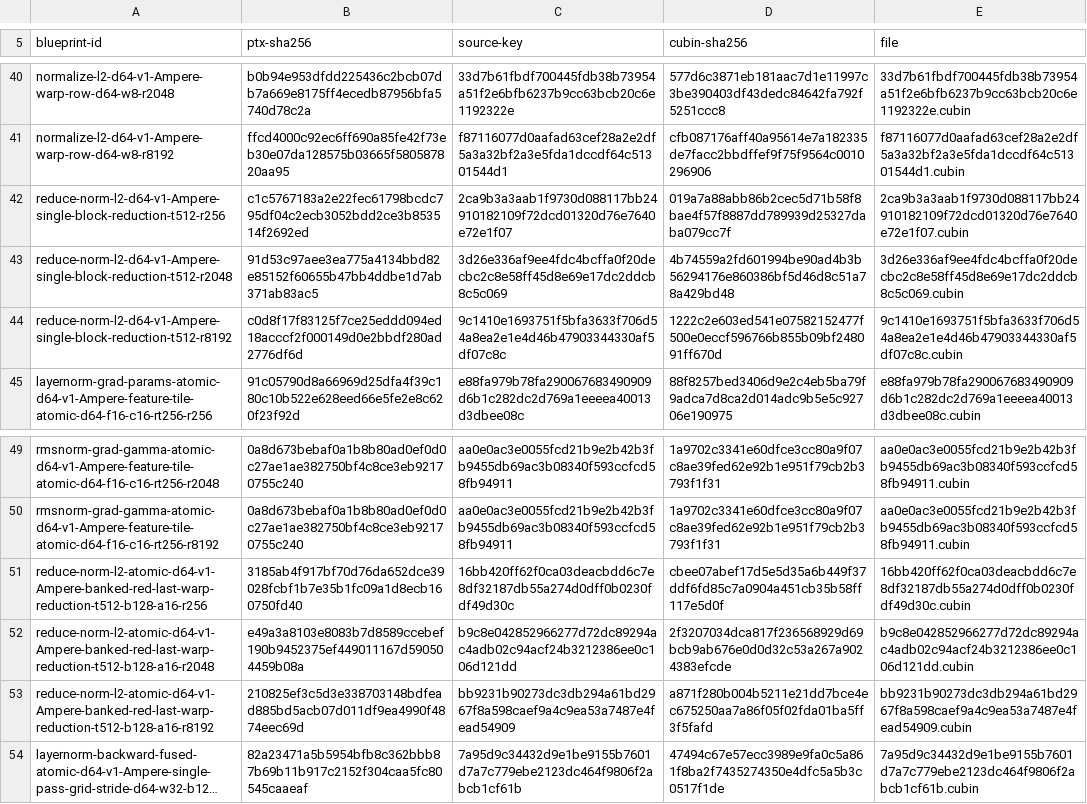
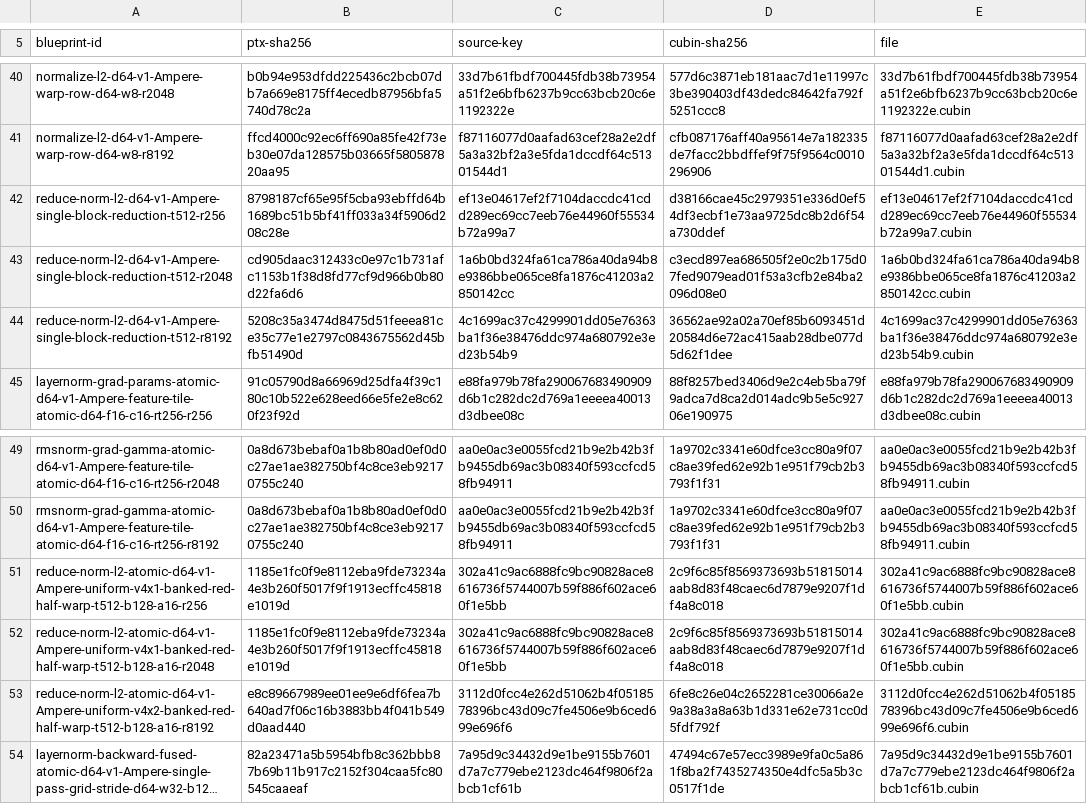
Before and after one commit to ooples/AiDotNet.Tensors, a TSV file: src/AiDotNet.Tensors/Engines/DirectGpu/CUDA/Ptx/Artifacts/sm86/normalization-cubins.tsv, drawn as a sheet; only a part is shown, gaps mark what is left out; long unchanged cells end in …; removed rows and columns are numbered as before the commit, all else as after; the diff names each change by its address in the sheet, - before the commit and + after, or states it on an @@ line.

```diff
--- a/src/AiDotNet.Tensors/Engines/DirectGpu/CUDA/Ptx/Artifacts/sm86/normalization-cubins.tsv
+++ b/src/AiDotNet.Tensors/Engines/DirectGpu/CUDA/Ptx/Artifacts/sm86/normalization-cubins.tsv
-B42 (ptx-sha256): c1c5767183a2e22fec61798bcdc795df04c2ecb3052bdd2ce3b853514f2692ed
+B42 (ptx-sha256): 8798187cf65e95f5cba93ebffd64b1689bc51b5bf41ff033a34f5906d208c28e
-C42 (source-key): 2ca9b3a3aab1f9730d088117bb24910182109f72dcd01320d76e7640e72e1f07
+C42 (source-key): ef13e04617ef2f7104daccdc41cdd289ec69cc7eeb76e44960f55534b72a99a7
-D42 (cubin-sha256): 019a7a88abb86b2cec5d71b58f8bae4f57f8887dd789939d25327daba079cc7f
+D42 (cubin-sha256): d38166cae45c2979351e336d0ef54df3ecbf1e73aa9725dc8b2d6f54a730ddef
-E42 (file): 2ca9b3a3aab1f9730d088117bb24910182109f72dcd01320d76e7640e72e1f07.cubin
+E42 (file): ef13e04617ef2f7104daccdc41cdd289ec69cc7eeb76e44960f55534b72a99a7.cubin
-B43 (ptx-sha256): 91d53c97aee3ea775a4134bbd82e85152f60655b47bb4ddbe1d7ab371ab83ac5
+B43 (ptx-sha256): cd905daac312433c0e97c1b731afc1153b1f38d8fd77cf9d966b0b80d22fa6d6
-C43 (source-key): 3d26e336af9ee4fdc4bcffa0f20decbc2c8e58ff45d8e69e17dc2ddcb8c5c069
+C43 (source-key): 1a6b0bd324fa61ca786a40da94b8e9386bbe065ce8fa1876c41203a2850142cc
-D43 (cubin-sha256): 4b74559a2fd601994be90ad4b3b56294176e860386bf5d46d8c51a78a429bd48
+D43 (cubin-sha256): c3ecd897ea686505f2e0c2b175d07fed9079ead01f53a3cfb2e84ba2096d08e0
-E43 (file): 3d26e336af9ee4fdc4bcffa0f20decbc2c8e58ff45d8e69e17dc2ddcb8c5c069.cubin
+E43 (file): 1a6b0bd324fa61ca786a40da94b8e9386bbe065ce8fa1876c41203a2850142cc.cubin
-B44 (ptx-sha256): c0d8f17f83125f7ce25eddd094ed18acccf2f000149d0e2bbdf280ad2776df6d
+B44 (ptx-sha256): 5208c35a3474d8475d51feeea81ce35c77e1e2797c0843675562d45bfb51490d
-C44 (source-key): 9c1410e1693751f5bfa3633f706d54a8ea2e1e4d46b47903344330af5df07c8c
+C44 (source-key): 4c1699ac37c4299901dd05e76363ba1f36e38476ddc974a680792e3ed23b54b9
-D44 (cubin-sha256): 1222c2e603ed541e07582152477f500e0eccf596766b855b09bf248091ff670d
+D44 (cubin-sha256): 36562ae92a02a70ef85b6093451d20584d6e72ac415aab28dbe077d5d62f1dee
-E44 (file): 9c1410e1693751f5bfa3633f706d54a8ea2e1e4d46b47903344330af5df07c8c.cubin
+E44 (file): 4c1699ac37c4299901dd05e76363ba1f36e38476ddc974a680792e3ed23b54b9.cubin
-row 51: reduce-norm-l2-atomic-d64-v1-Ampere-banked-red-last-warp-reduction-t512-b128-a16-r256 | 3185ab4f917bf70d76da652dce39028fcbf1b7e35b1fc09a1d8ecb160750fd40 | 16bb420ff62f0ca03deacbdd6c7e8df32187db55a274d0dff0b0230fdf49d30c | cbee07abef17d5e5d35a6b449f37ddf6fd85c7a0904a451cb35b58ff117e5d0f | 16bb420ff62f0ca03deacbdd6c7e8df32187db55a274d0dff0b0230fdf49d30c.cubin
-row 52: reduce-norm-l2-atomic-d64-v1-Ampere-banked-red-last-warp-reduction-t512-b128-a16-r2048 | e49a3a8103e8083b7d8589ccebef190b9452375ef449011167d590504459b08a | b9c8e042852966277d72dc89294ac4adb02c94acf24b3212386ee0c106d121dd | 2f3207034dca817f236568929d69bcb9ab676e0d0d32c53a267a9024383efcde | b9c8e042852966277d72dc89294ac4adb02c94acf24b3212386ee0c106d121dd.cubin
-row 53: reduce-norm-l2-atomic-d64-v1-Ampere-banked-red-last-warp-reduction-t512-b128-a16-r8192 | 210825ef3c5d3e338703148bdfead885bd5acb07d011df9ea4990f4874eec69d | bb9231b90273dc3db294a61bd2967f8a598caef9a4c9ea53a7487e4fead54909 | a871f280b004b5211e21dd7bce4ec675250aa7a86f05f02fda01ba5ff3f5fafd | bb9231b90273dc3db294a61bd2967f8a598caef9a4c9ea53a7487e4fead54909.cubin
+row 51: reduce-norm-l2-atomic-d64-v1-Ampere-uniform-v4x1-banked-red-half-warp-t512-b128-a16-r256 | 1185e1fc0f9e8112eba9fde73234a4e3b260f5017f9f1913ecffc45818e1019d | 302a41c9ac6888fc9bc90828ace8616736f5744007b59f886f602ace60f1e5bb | 2c9f6c85f8569373693b51815014aab8d83f48caec6d7879e9207f1df4a8c018 | 302a41c9ac6888fc9bc90828ace8616736f5744007b59f886f602ace60f1e5bb.cubin
+row 52: reduce-norm-l2-atomic-d64-v1-Ampere-uniform-v4x1-banked-red-half-warp-t512-b128-a16-r2048 | 1185e1fc0f9e8112eba9fde73234a4e3b260f5017f9f1913ecffc45818e1019d | 302a41c9ac6888fc9bc90828ace8616736f5744007b59f886f602ace60f1e5bb | 2c9f6c85f8569373693b51815014aab8d83f48caec6d7879e9207f1df4a8c018 | 302a41c9ac6888fc9bc90828ace8616736f5744007b59f886f602ace60f1e5bb.cubin
+row 53: reduce-norm-l2-atomic-d64-v1-Ampere-uniform-v4x2-banked-red-half-warp-t512-b128-a16-r8192 | e8c89667989ee01ee9e6df6fea7b640ad7f06c16b3883bb4f041b549d0aad440 | 3112d0fcc4e262d51062b4f0518578396bc43d09c7fe4506e9b6ced699e696f6 | 6fe8c26e04c2652281ce30066a2e9a38a3a8a63b1d331e62e731cc0d5fdf792f | 3112d0fcc4e262d51062b4f0518578396bc43d09c7fe4506e9b6ced699e696f6.cubin
```
Also changed, not shown: 14 other files.
